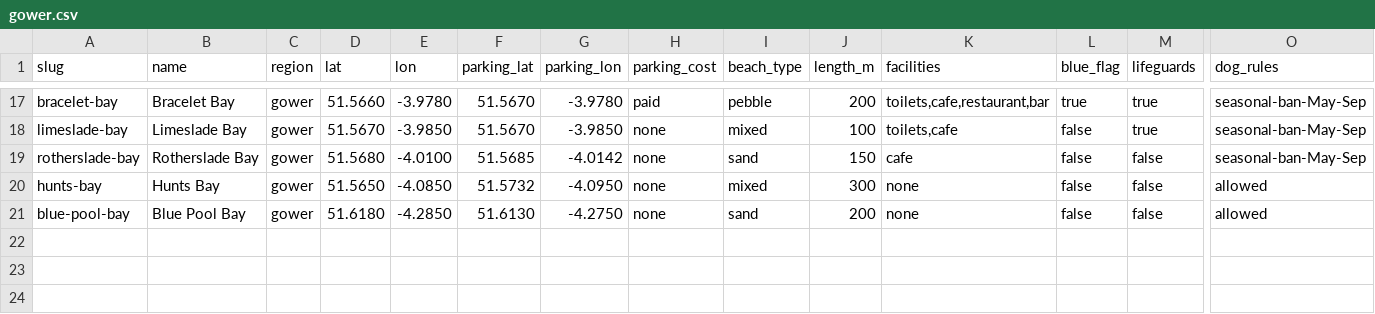
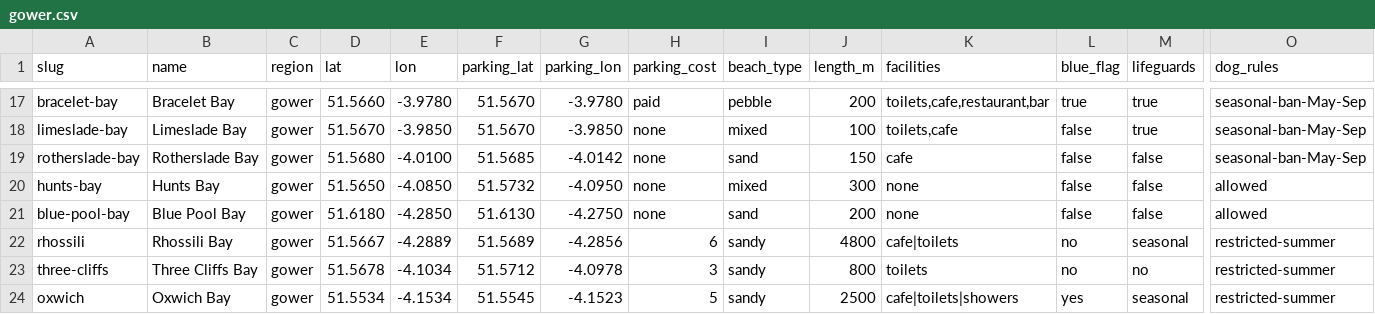
Before and after one commit to mk-162/Adventure-Site, a CSV file: content/spots/beaches/gower.csv, drawn as a sheet; only a part is shown, gaps mark what is left out; rows hold the shown columns only; the diff names each change by its address in the sheet, - before the commit and + after, or states it on an @@ line.

Commit message:
chore(content): consolidate, dedupe, and inventory content/
Phase 1 (deduplicate): mtb files in content/spots/mtb/ were exact duplicates
of content/mtb/ — dropped. content/accommodation.csv merged with the three
sub-files (campsites, glamping, hostels) into a single 149-row file under
one schema. content/operators.csv merged with the seven category files into
a single 138-row file, with `activities` flattened into a pipe-delimited
multi-value column.

Spot aggregator files (spots/beaches/beaches.csv, spots/hiking/trails.csv,
spots/surfing/breaks.csv) duplicated rows already present in their regional
sibling files. Unique rows were merged into the most appropriate regional
file by `region`, then aggregators deleted. Cross-file slug overlap is now
zero.

Phase 2 (restructure): events/races.csv merged into events.csv; the legacy
content/transport.csv (different schema) split into transport/buses.csv vs
transport/trains.csv by Service Type.

Phase 3 (inventory): added content/inventory/ containing
MASTER-INVENTORY.csv (2,398 rows across 18 types — id is a hash of
type+slug, data_completeness is non-empty cols / total), IMPORT-GAP-REPORT.md
(CSV ↔ schema.ts table cross-reference; flags 41 schema tables with no CSV
source, 6 CSV groups with no destination table, and notes that
`npm run db:import` references a script that doesn't exist), and
DEAD-ROUTES-AUDIT.md (12 routes with generateStaticParams; ~14 activity
mega-pages render hollow because there's no backing spots/operators CSV).

No src/ changes — pure content reshape.

```diff
--- a/content/spots/beaches/gower.csv
+++ b/content/spots/beaches/gower.csv
+row 22: rhossili | Rhossili Bay | gower | 51.5667 | -4.2889 | 51.5689 | -4.2856 | 6 | sandy | 4800 | cafe|toilets | no | seasonal | restricted-summer
+row 23: three-cliffs | Three Cliffs Bay | gower | 51.5678 | -4.1034 | 51.5712 | -4.0978 | 3 | sandy | 800 | toilets | no | no | restricted-summer
+row 24: oxwich | Oxwich Bay | gower | 51.5534 | -4.1534 | 51.5545 | -4.1523 | 5 | sandy | 2500 | cafe|toilets|showers | yes | seasonal | restricted-summer
```
Also changed, not shown: content/spots/beaches/pembrokeshire.csv, content/spots/hiking/brecon.csv, 36 other files.
